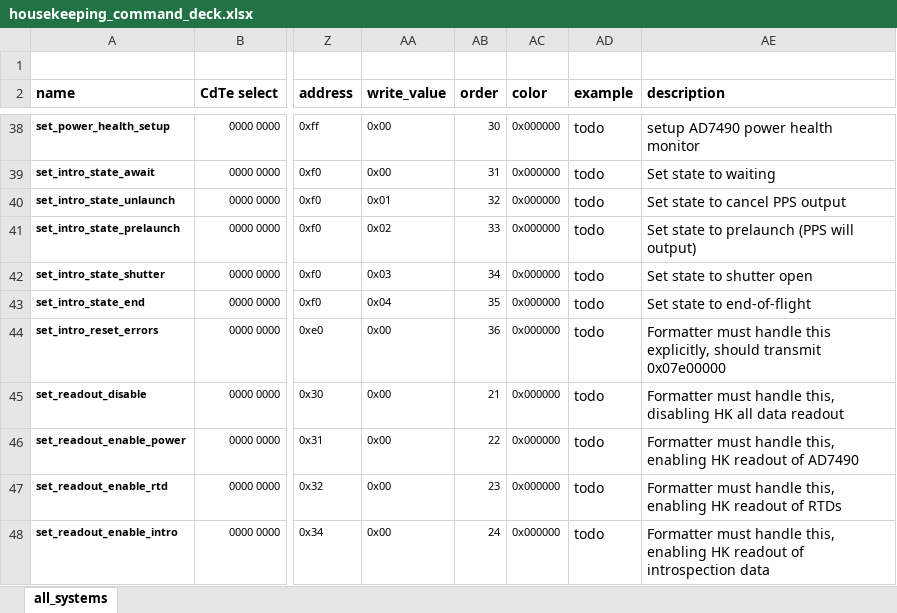
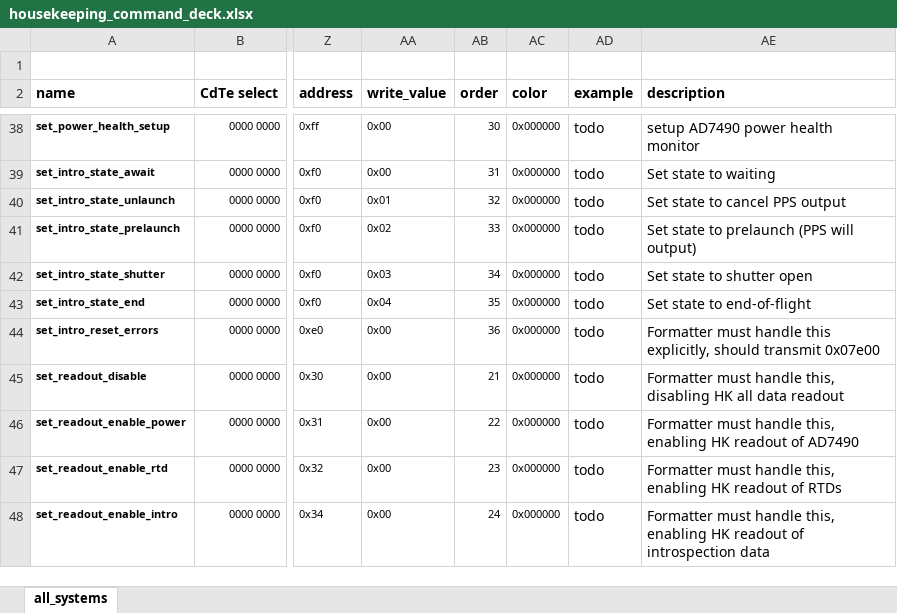
Before and after one commit to foxsi/foxsi4-commands, an Excel workbook: commands/housekeeping/housekeeping_command_deck.xlsx, sheet all_systems, drawn as a sheet; only a part is shown, gaps mark what is left out; values as stored, in another font and other column widths than the file's, no borders; the diff names each change by its address in the sheet, - before the commit and + after, or states it on an @@ line.

```diff
--- a/commands/housekeeping/housekeeping_command_deck.xlsx (sheet all_systems)
+++ b/commands/housekeeping/housekeeping_command_deck.xlsx (sheet all_systems)
-AE44 (description): …should transmit 0x07e00000
+AE44 (description): …should transmit 0x07e00
```
Also changed, not shown: 4 other files.
